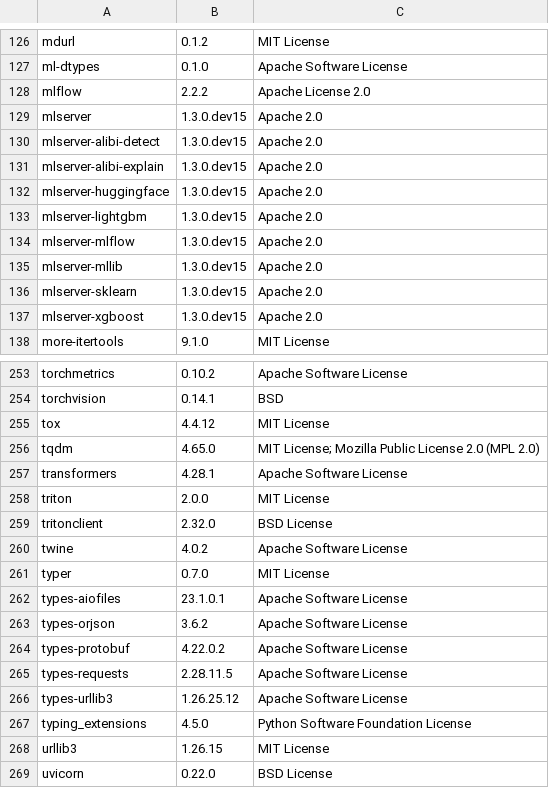
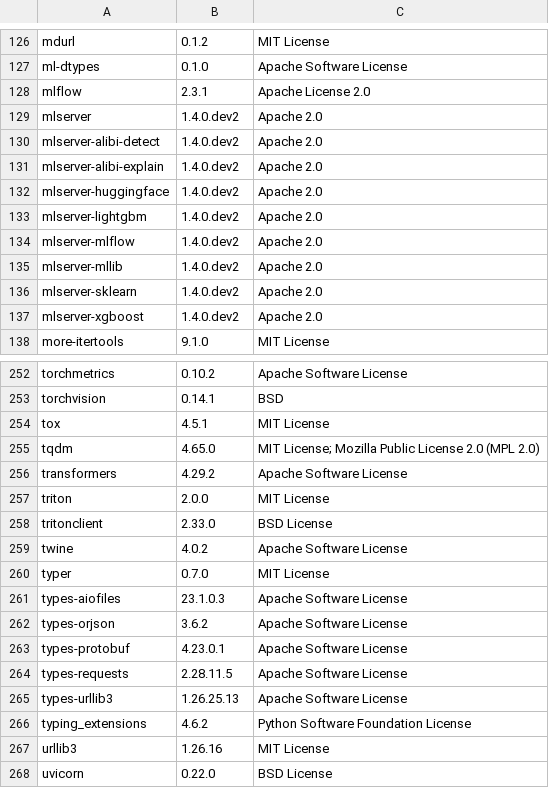
Before and after one commit to SeldonIO/MLServer, a CSV file: licenses/license_info.csv, drawn as a sheet; only a part is shown, gaps mark what is left out; the diff covers the shown part only.

```diff
--- a/licenses/license_info.csv
+++ b/licenses/license_info.csv
@@ -127,12 +127,12 @@
 "ml-dtypes","0.1.0","Apache Software License"
-"mlflow","2.2.2","Apache License 2.0"
-"mlserver","1.3.0.dev15","Apache 2.0"
-"mlserver-alibi-detect","1.3.0.dev15","Apache 2.0"
-"mlserver-alibi-explain","1.3.0.dev15","Apache 2.0"
-"mlserver-huggingface","1.3.0.dev15","Apache 2.0"
-"mlserver-lightgbm","1.3.0.dev15","Apache 2.0"
-"mlserver-mlflow","1.3.0.dev15","Apache 2.0"
-"mlserver-mllib","1.3.0.dev15","Apache 2.0"
-"mlserver-sklearn","1.3.0.dev15","Apache 2.0"
-"mlserver-xgboost","1.3.0.dev15","Apache 2.0"
+"mlflow","2.3.1","Apache License 2.0"
+"mlserver","1.4.0.dev2","Apache 2.0"
+"mlserver-alibi-detect","1.4.0.dev2","Apache 2.0"
+"mlserver-alibi-explain","1.4.0.dev2","Apache 2.0"
+"mlserver-huggingface","1.4.0.dev2","Apache 2.0"
+"mlserver-lightgbm","1.4.0.dev2","Apache 2.0"
+"mlserver-mlflow","1.4.0.dev2","Apache 2.0"
+"mlserver-mllib","1.4.0.dev2","Apache 2.0"
+"mlserver-sklearn","1.4.0.dev2","Apache 2.0"
+"mlserver-xgboost","1.4.0.dev2","Apache 2.0"
 "more-itertools","9.1.0","MIT License"
@@ -254,16 +253,16 @@
 "torchvision","0.14.1","BSD"
-"tox","4.4.12","MIT License"
+"tox","4.5.1","MIT License"
 "tqdm","4.65.0","MIT License; Mozilla Public License 2.0 (MPL 2.0)"
-"transformers","4.28.1","Apache Software License"
+"transformers","4.29.2","Apache Software License"
 "triton","2.0.0","MIT License"
-"tritonclient","2.32.0","BSD License"
+"tritonclient","2.33.0","BSD License"
 "twine","4.0.2","Apache Software License"
 "typer","0.7.0","MIT License"
-"types-aiofiles","23.1.0.1","Apache Software License"
+"types-aiofiles","23.1.0.3","Apache Software License"
 "types-orjson","3.6.2","Apache Software License"
-"types-protobuf","4.22.0.2","Apache Software License"
+"types-protobuf","4.23.0.1","Apache Software License"
 "types-requests","2.28.11.5","Apache Software License"
-"types-urllib3","1.26.25.12","Apache Software License"
-"typing_extensions","4.5.0","Python Software Foundation License"
-"urllib3","1.26.15","MIT License"
+"types-urllib3","1.26.25.13","Apache Software License"
+"typing_extensions","4.6.2","Python Software Foundation License"
+"urllib3","1.26.16","MIT License"
 "uvicorn","0.22.0","BSD License"
```
Also changed, not shown: 1 removed row and 41 edited cells elsewhere in this file, licenses/license_info.no_versions.csv, 1 other file.
